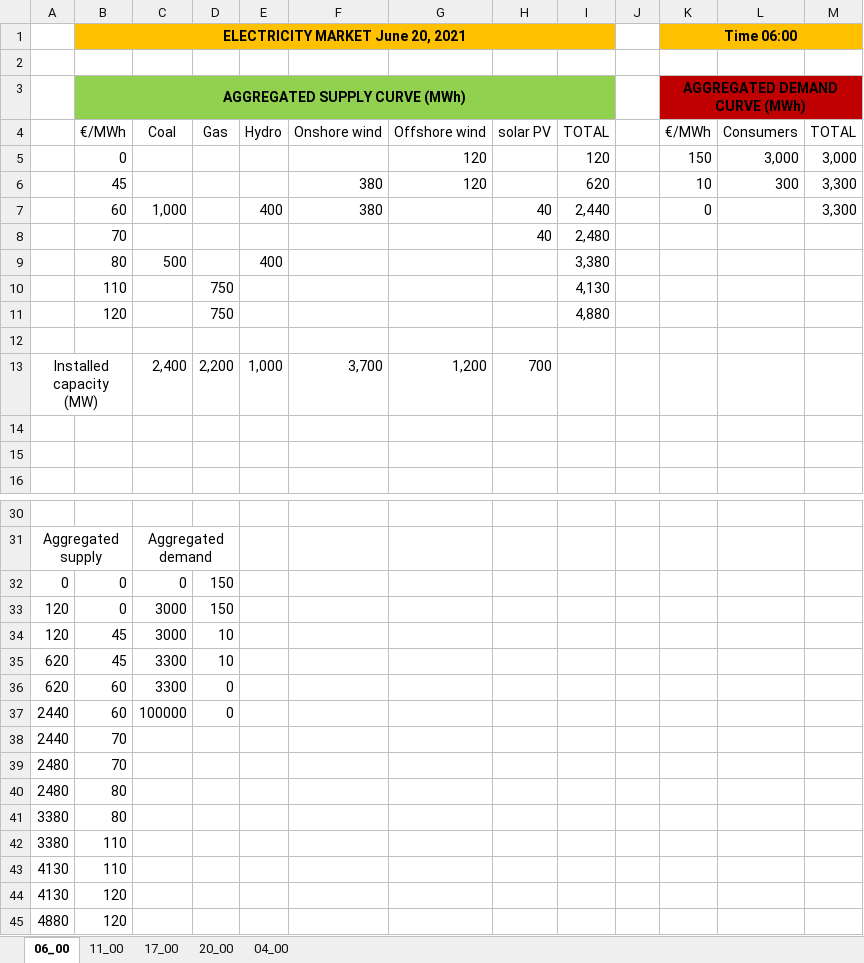
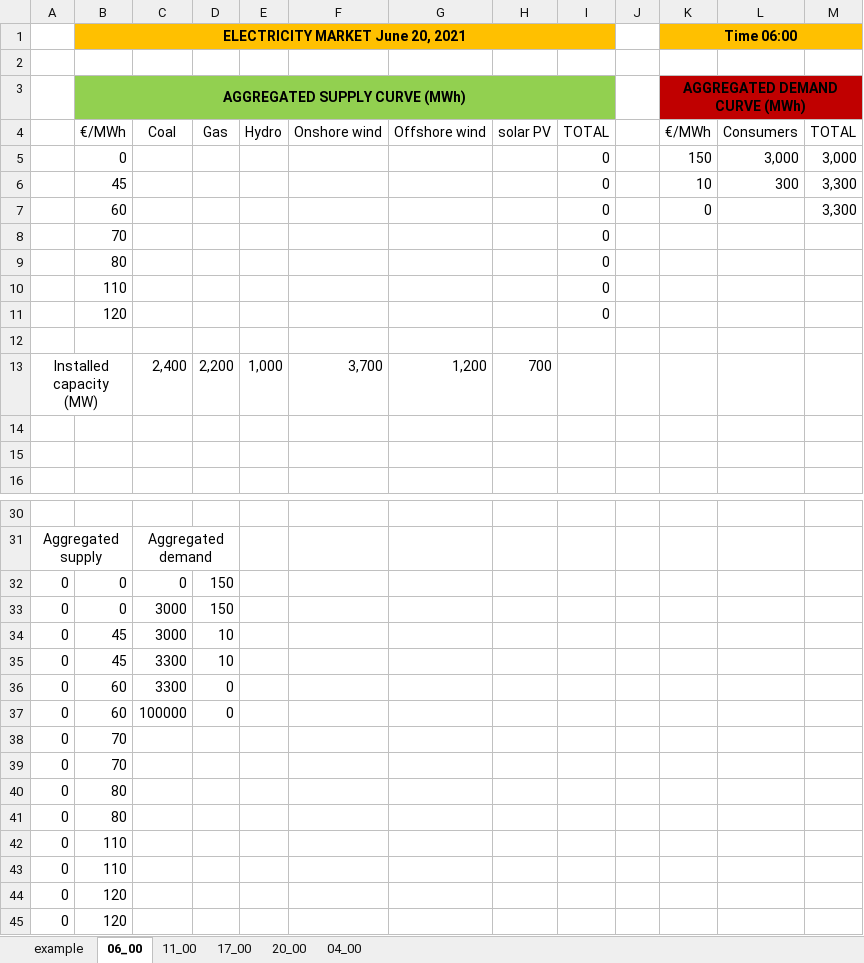
Before and after one commit to martavp/roleplay-electricity-market, an Excel workbook: Roleplay_electricity_market.xlsx, sheet 06_00, drawn as a sheet; only a part is shown, gaps mark what is left out; values as stored, in another font and other column widths than the file's, no borders; charts and pictures not drawn; removed rows and columns are numbered as before the commit, all else as after; the diff names each change by its address in the sheet, - before the commit and + after, or states it on an @@ line.

```diff
--- a/Roleplay_electricity_market.xlsx (sheet 06_00)
+++ b/Roleplay_electricity_market.xlsx (sheet 06_00)
+sheet tab: example
-G5:G6: 120
+G5:G6: (empty)
-I5: 120
+I5: 0
-F6: 380
+F6: (empty)
-I6: 620
+I6: 0
-row 7:  | 60 | 1,000 |  | 400 | 380 |  | 40 | 2,440 |  | 0 |  | 3,300
-row 8:  | 70 |  |  |  |  |  | 40 | 2,480
-row 9:  | 80 | 500 |  | 400 |  |  |  | 3,380
-row 10:  | 110 |  | 750 |  |  |  |  | 4,130
-row 11:  | 120 |  | 750 |  |  |  |  | 4,880
+row 7:  | 60 |  |  |  |  |  |  | 0 |  | 0 |  | 3,300
+row 8:  | 70 |  |  |  |  |  |  | 0
+row 9:  | 80 |  |  |  |  |  |  | 0
+row 10:  | 110 |  |  |  |  |  |  | 0
+row 11:  | 120 |  |  |  |  |  |  | 0
-A33:A34: 120
+A33:A34: 0
-A35:A36: 620
+A35:A36: 0
-A37:A38: 2440
+A37:A38: 0
-A39:A40: 2480
+A39:A40: 0
-A41:A42: 3380
+A41:A42: 0
-A43:A44: 4130
+A43:A44: 0
-A45: 4880
+A45: 0
```
Also changed, not shown: sheet 20_00, sheet 17_00, sheet 11_00, sheet 04_00, charts or pictures, 4 other files.
